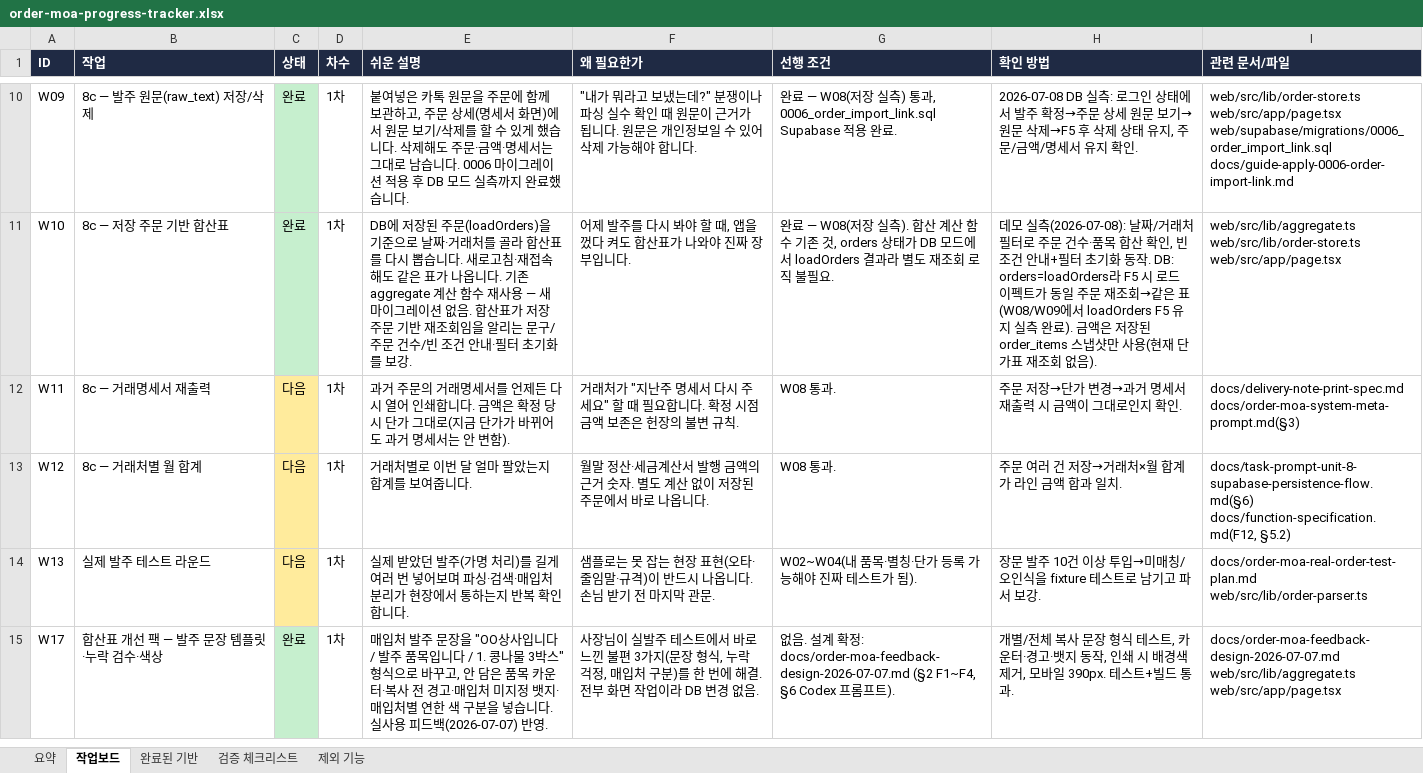
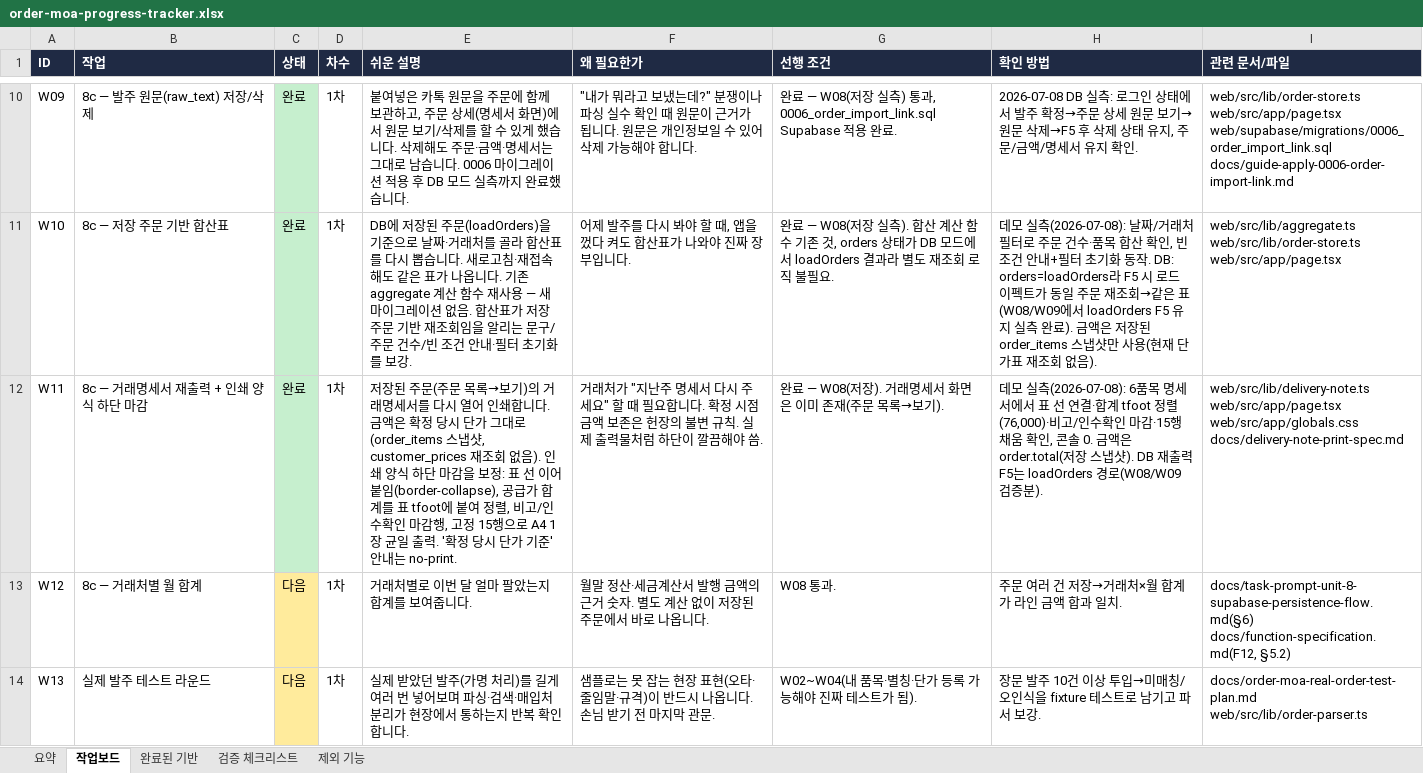
Before and after one commit to ssangyong119-hub/order-moa, an Excel workbook: docs/order-moa-progress-tracker.xlsx, sheet 작업보드, drawn as a sheet; only a part is shown, gaps mark what is left out; the shorter side is filled out with more unchanged rows; values as stored, in another font and other column widths than the file's, no borders; ↵ is a line break in a cell; the diff names each change by its address in the sheet, - before the commit and + after, or states it on an @@ line.

Commit message:
feat: polish delivery note print layout

```diff
--- a/docs/order-moa-progress-tracker.xlsx (sheet 작업보드)
+++ b/docs/order-moa-progress-tracker.xlsx (sheet 작업보드)
-B12 (작업): 8c — 거래명세서 재출력
+B12 (작업): 8c — 거래명세서 재출력 + 인쇄 양식 하단 마감
-C12 (상태): 다음
+C12 (상태): 완료
-C12 fill: #FFEB9C
+C12 fill: #C6EFCE
-E12 (쉬운 설명): 과거 주문의 거래명세서를 언제든 다시 열어 인쇄합니다. 금액은 확정 당시 단가 그대로(지금 단가가 바뀌어도 과거 명세서는 안 변함).
+E12 (쉬운 설명): 저장된 주문(주문 목록→보기)의 거래명세서를 다시 열어 인쇄합니다. 금액은 확정 당시 단가 그대로(order_items 스냅샷, customer_prices 재조회 없음). 인쇄 양식 하단 마감을 보정: 표 선 이어붙임(border-collapse), 공급가 합계를 표 tfoot에 붙여 정렬, 비고/인수확인 마감행, 고정 15행으로 A4 1장 균일 출력. '확정 당시 단가 기준' 안내는 no-print.
-F12 (왜 필요한가): …규칙.
+F12 (왜 필요한가): …규칙. 실제 출력물처럼 하단이 깔끔해야 씀.
-G12 (선행 조건): W08 통과.
+G12 (선행 조건): 완료 — W08(저장). 거래명세서 화면은 이미 존재(주문 목록→보기).
-H12 (확인 방법): 주문 저장→단가 변경→과거 명세서 재출력 시 금액이 그대로인지 확인.
+H12 (확인 방법): 데모 실측(2026-07-08): 6품목 명세서에서 표 선 연결·합계 tfoot 정렬(76,000)·비고/인수확인 마감·15행 채움 확인, 콘솔 0. 금액은 order.total(저장 스냅샷). DB 재출력 F5는 loadOrders 경로(W08/W09 검증분).
-I12 (관련 문서/파일): docs/delivery-note-print-spec.md ↵ docs/order-moa-system-meta-prompt.md(§3)
+I12 (관련 문서/파일): web/src/lib/delivery-note.ts ↵ web/src/app/page.tsx ↵ web/src/app/globals.css ↵ docs/delivery-note-print-spec.md
```
Also changed, not shown: sheet 요약, 9 other files.
